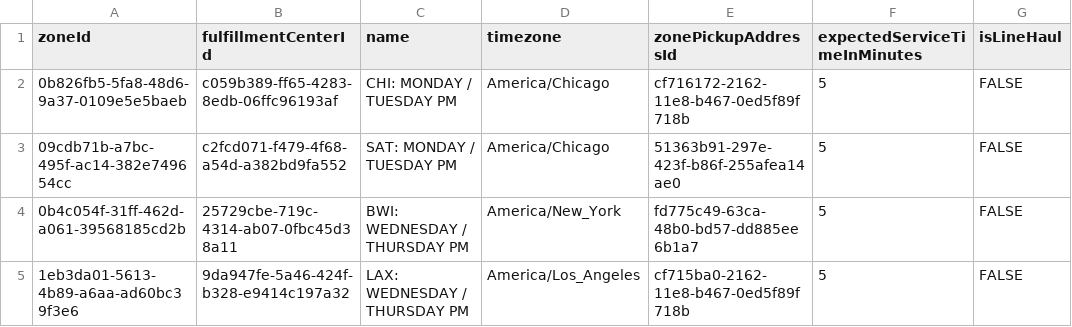
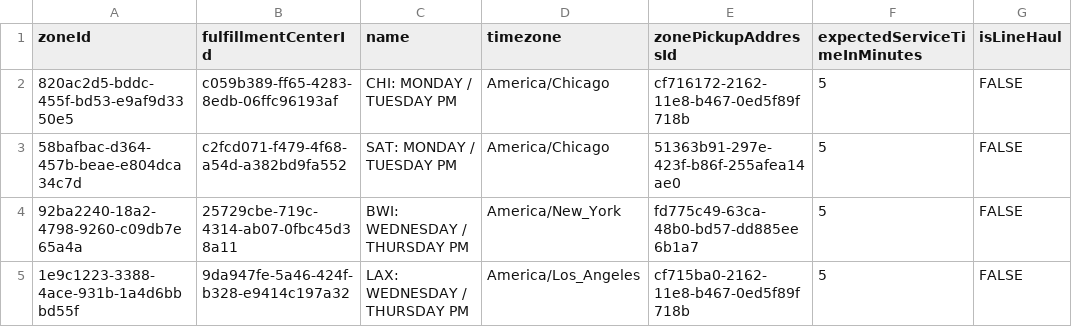
Before and after one commit to giulianat/window-exception-validation, a CSV file: WindowExceptionsGenerator/TestCsv/CSV Upload - Zones - Local.csv, drawn as a sheet; only a part is shown; the diff names each change by its address in the sheet, - before the commit and + after, or states it on an @@ line.

```diff
--- a/WindowExceptionsGenerator/TestCsv/CSV Upload - Zones - Local.csv
+++ b/WindowExceptionsGenerator/TestCsv/CSV Upload - Zones - Local.csv
-A2 (zoneId): 0b826fb5-5fa8-48d6-9a37-0109e5e5baeb
+A2 (zoneId): 820ac2d5-bddc-455f-bd53-e9af9d3350e5
-A3 (zoneId): 09cdb71b-a7bc-495f-ac14-382e749654cc
+A3 (zoneId): 58bafbac-d364-457b-beae-e804dca34c7d
-A4 (zoneId): 0b4c054f-31ff-462d-a061-39568185cd2b
+A4 (zoneId): 92ba2240-18a2-4798-9260-c09db7e65a4a
-A5 (zoneId): 1eb3da01-5613-4b89-a6aa-ad60bc39f3e6
+A5 (zoneId): 1e9c1223-3388-4ace-931b-1a4d6bbbd55f
```
Also changed, not shown: WindowExceptionsGenerator/TestCsv/CSV Upload - Zones - Line Haul.csv, 7 other files.
